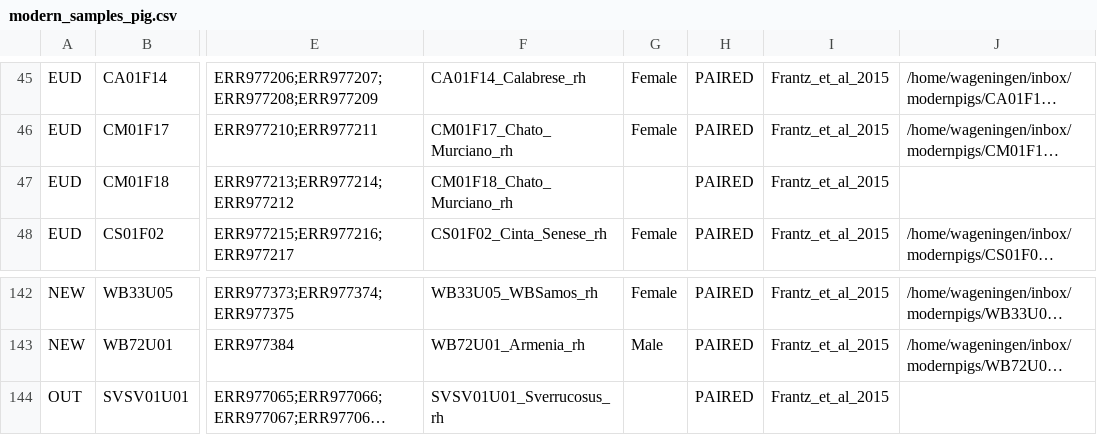
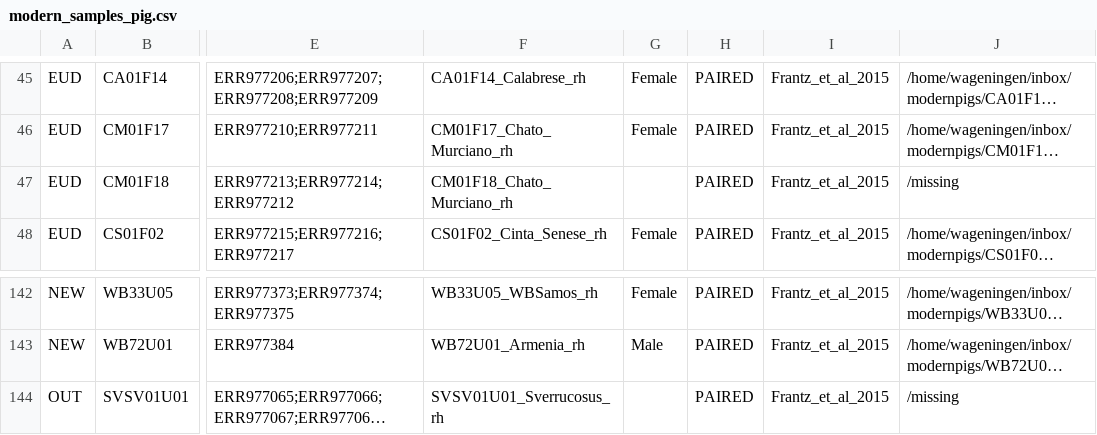
Before and after one commit to ekirving/alleletraj, a CSV file: data/modern_samples_pig.csv, drawn as a sheet; only a part is shown, gaps mark what is left out; long unchanged cells end in …; the diff names each change by its address in the sheet, - before the commit and + after, or states it on an @@ line.

Commit message:
temp commit of dummy bam path

```diff
--- a/data/modern_samples_pig.csv
+++ b/data/modern_samples_pig.csv
-J47: (empty)
+J47: /missing
-J144: (empty)
+J144: /missing
```
